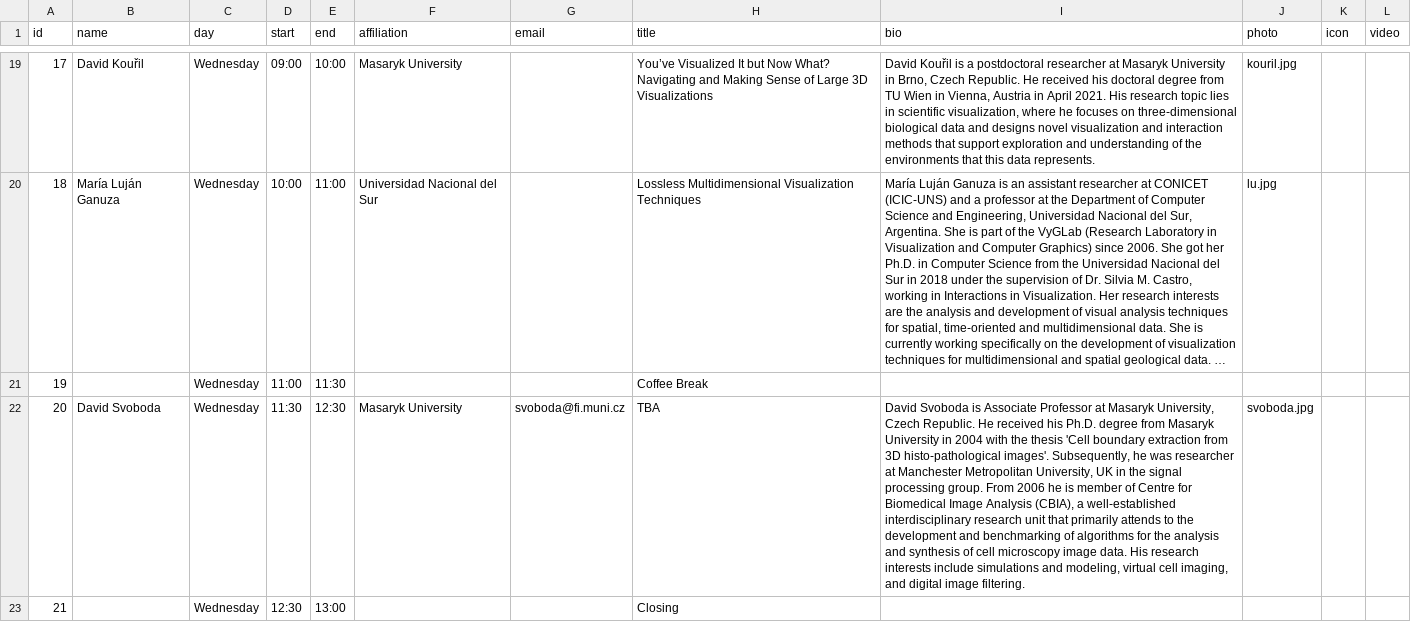
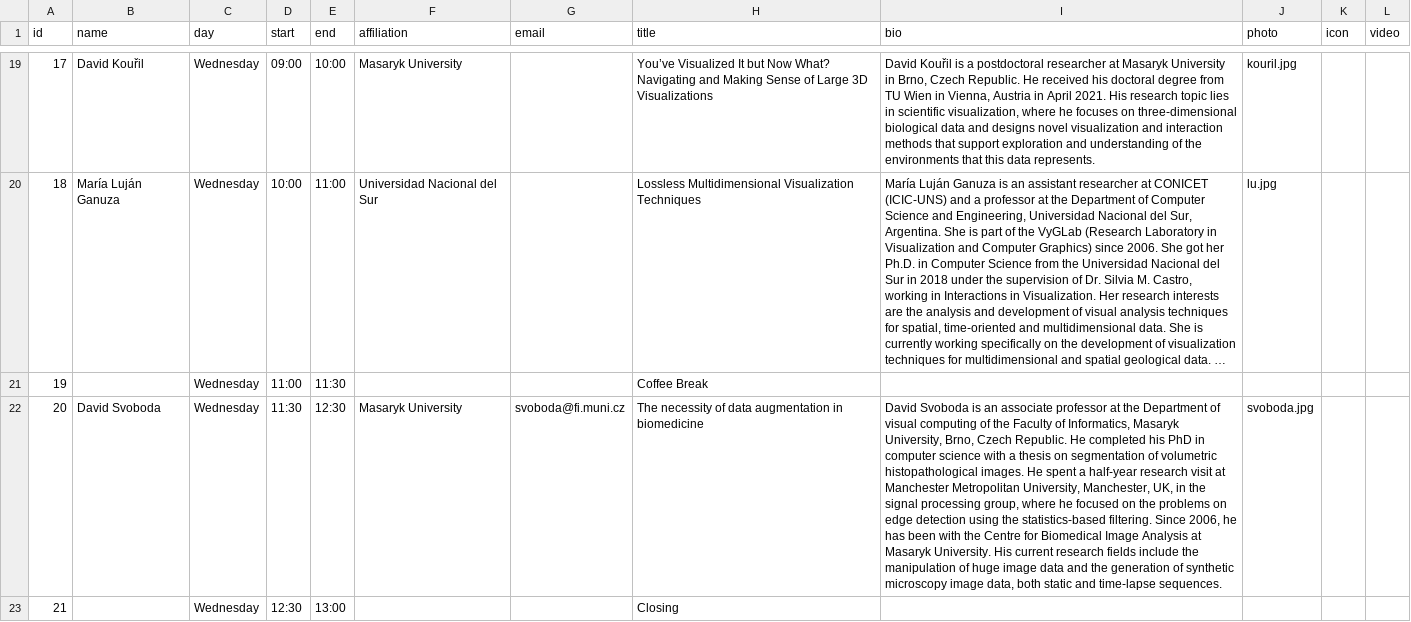
Before and after one commit to biomedvis/2022, a CSV file: _data/program.csv, drawn as a sheet; only a part is shown, gaps mark what is left out; long unchanged cells end in …; the diff names each change by its address in the sheet, - before the commit and + after, or states it on an @@ line.

Commit message:
update david

```diff
--- a/_data/program.csv
+++ b/_data/program.csv
-H22 (title): TBA
+H22 (title): The necessity of data augmentation in biomedicine
-I22 (bio): …Svoboda is Associate Professor at Masaryk University, Czech Republic. He received his Ph.D. degree from Masaryk University in 2004 with the thesis 'Cell boundary extraction from 3D histo-pathological images'. Subsequently, he was researcher at Manchester Metropolitan University, UK in the signal processing group. From 2006 he is member of Centre for Biomedical Image Analysis (CBIA), a well-established interdisciplinary research unit that primarily attends to the development and benchmarking of algorithms for the analysis and synthesis of cell microscopy image data. His research interests include simulations and modeling, virtual cell imaging, and digital image filtering.
+I22 (bio): …Svoboda is an associate professor at the Department of visual computing of the Faculty of Informatics, Masaryk University, Brno, Czech Republic. He completed his PhD in computer science with a thesis on segmentation of volumetric histopathological images. He spent a half-year research visit at Manchester Metropolitan University, Manchester, UK, in the signal processing group, where he focused on the problems on edge detection using the statistics-based filtering. Since 2006, he has been with the Centre for Biomedical Image Analysis at Masaryk University. His current research fields include the manipulation of huge image data and the generation of synthetic microscopy image data, both static and time-lapse sequences.
```
